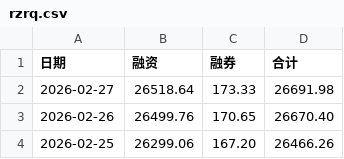
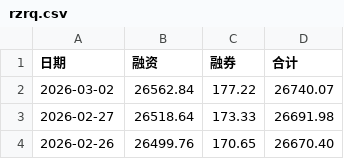
Before and after one commit to oosaka4649/showstocksT, a CSV file: cvs_search_app/data/rzrq.csv, drawn as a sheet; only a part is shown; the shorter side is filled out with more unchanged rows.

Commit message:
up data

```diff
--- a/cvs_search_app/data/rzrq.csv
+++ b/cvs_search_app/data/rzrq.csv
@@ -1,2 +1,3 @@
 日期,融资,融券,合计
+2026-03-02,26562.84,177.22,26740.07
 2026-02-27,26518.64,173.33,26691.98
```
Also changed, not shown: 1 other file.
